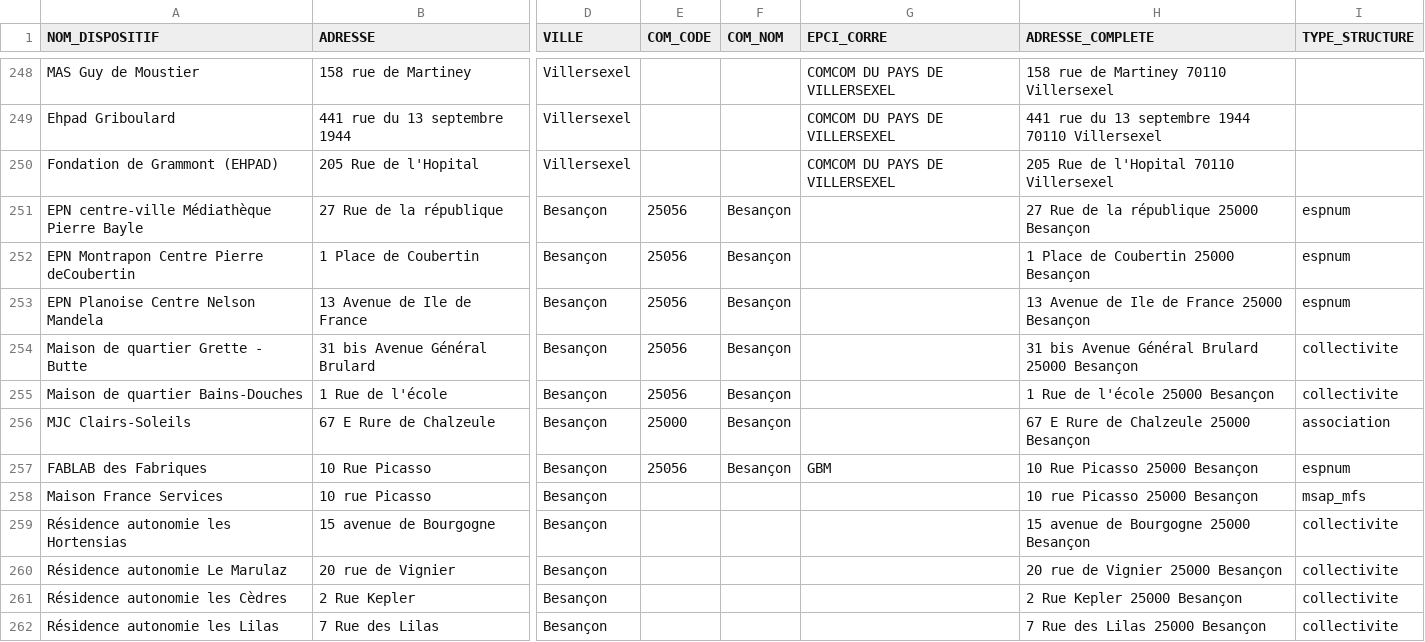
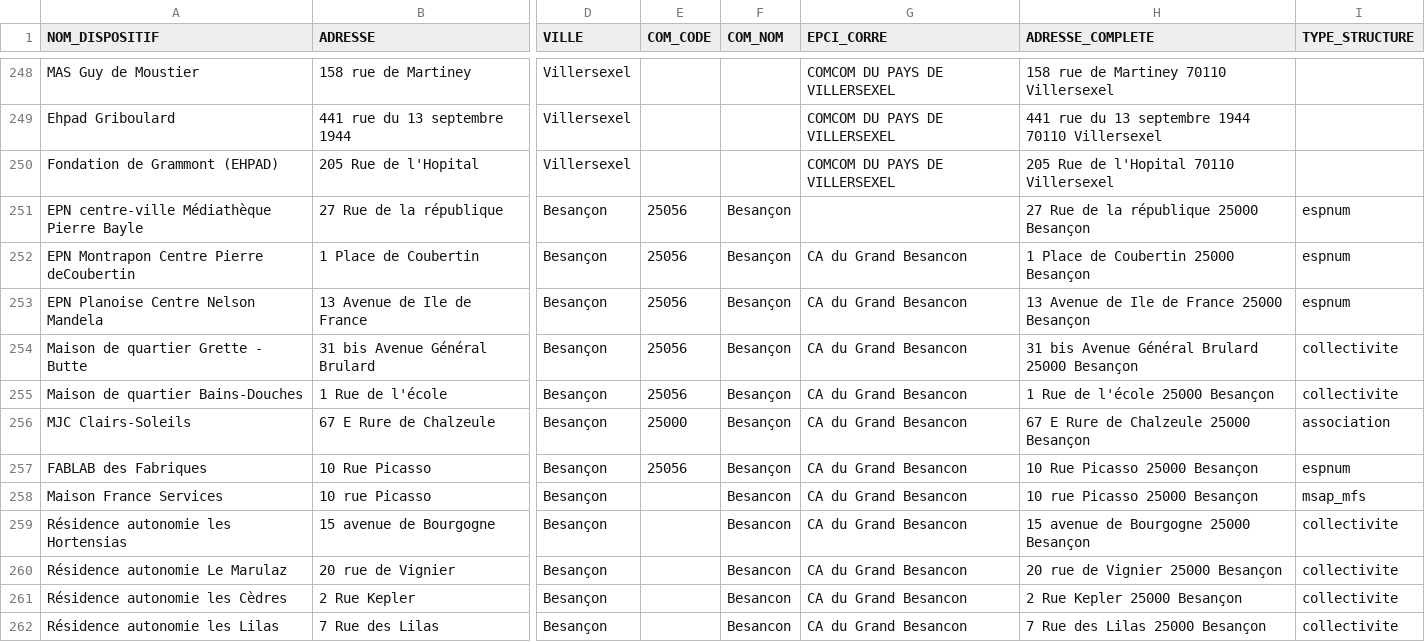
Before and after one commit to multi-coop/data-doubs-inclusion, a CSV file: csv/geocoding/geocoded.csv, drawn as a sheet; only a part is shown, gaps mark what is left out; the diff covers the shown part only; the diff names each change by its address in the sheet, - before the commit and + after, or states it on an @@ line.

Commit message:
Commit on branch 'datami-2024-06-03-geocoded-csv-bed6afdd-a455-4e5d-91dd-736ca0a633ba' Date: 03/06/2024 Time: 11:35:44

```diff
--- a/csv/geocoding/geocoded.csv
+++ b/csv/geocoding/geocoded.csv
-G252:G256 (EPCI_CORRE): (empty)
+G252:G256 (EPCI_CORRE): CA du Grand Besancon
-G257 (EPCI_CORRE): GBM
+G257 (EPCI_CORRE): CA du Grand Besancon
-F258:F262 (COM_NOM): (empty)
+F258:F262 (COM_NOM): Besancon
-G258:G262 (EPCI_CORRE): (empty)
+G258:G262 (EPCI_CORRE): CA du Grand Besancon
```
Also changed, not shown: 17 edited cells elsewhere in this file.
